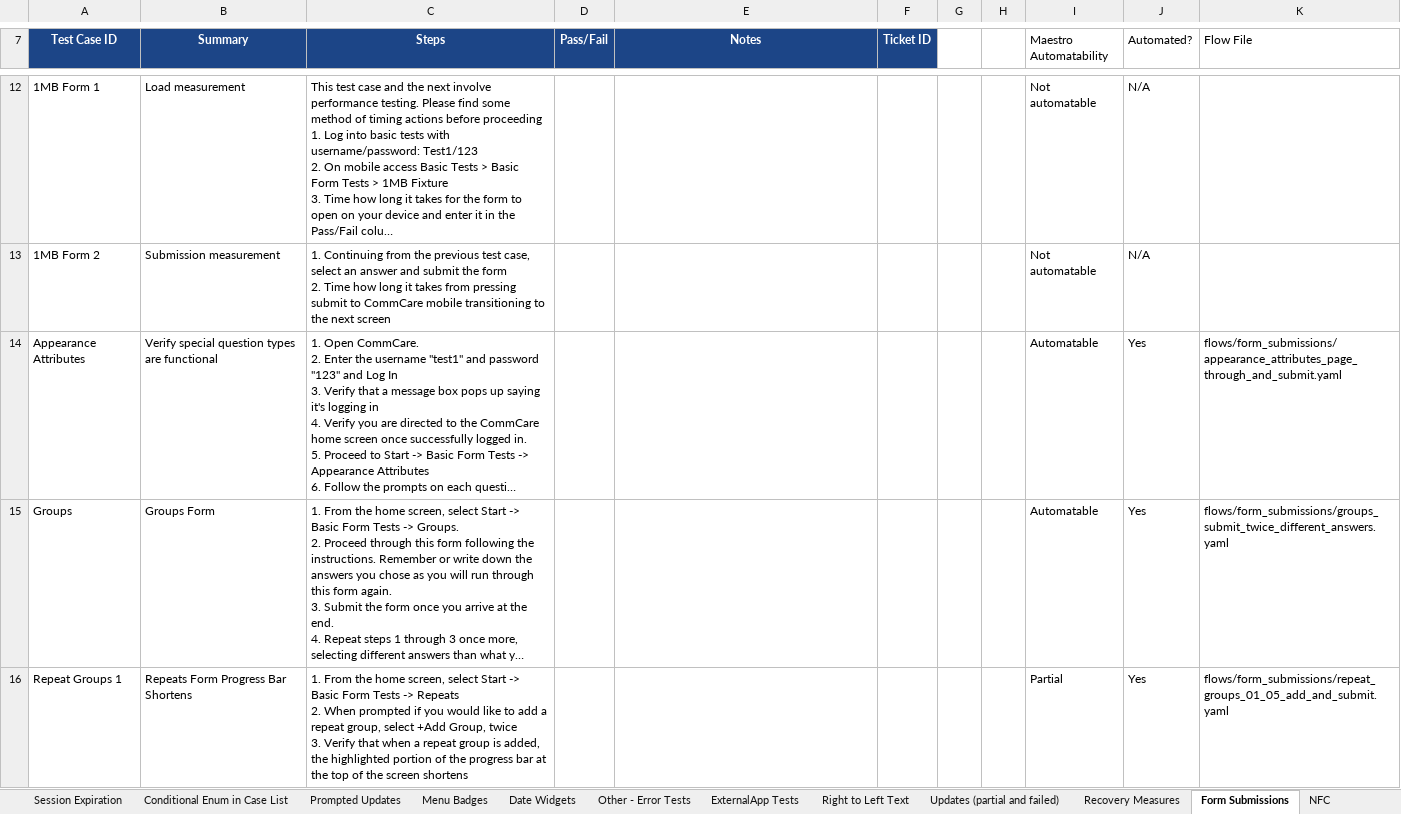
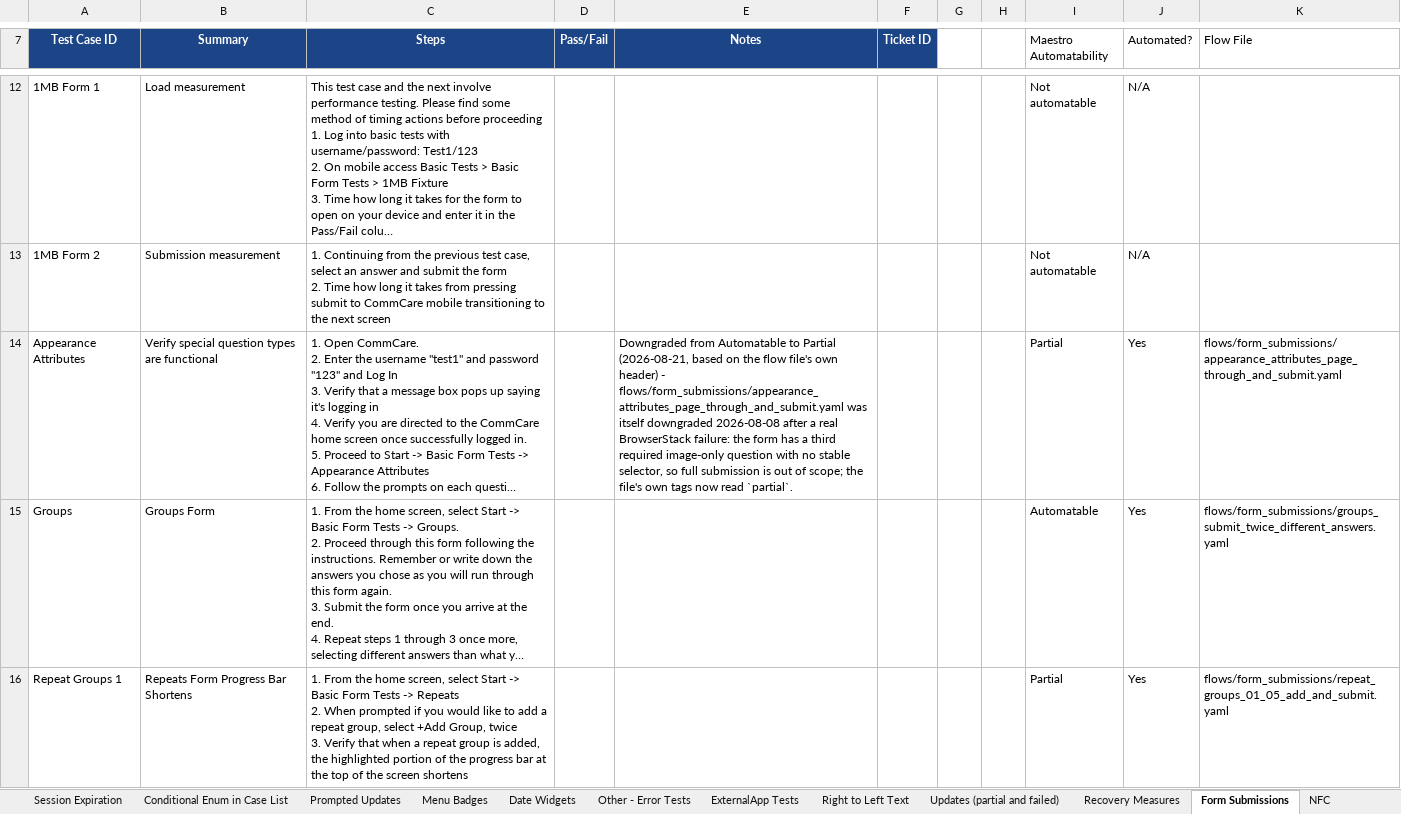
Before and after one commit to dimagi/dimagi-qa-commcare-mobile, an Excel workbook: docs/[Master] Mobile Plan (2026).xlsx, sheet Form Submissions, drawn as a sheet; only a part is shown, gaps mark what is left out; long unchanged cells end in …; values as stored, in another font and other column widths than the file's, no borders; conditional formats not drawn; the diff names each change by its address in the sheet, - before the commit and + after, or states it on an @@ line.

Commit message:
Fix Appium prompted_updates chain + login.yaml/Slack polish, update Master Plan statuses
Both scenario_1/2 had never actually run in CI until today's workflow-gating
fix - four real bugs surfaced once they finally executed there, each
confirmed via a real failure screenshot/log and fixed here:
- driver.activate_app() sends "mobile: activateApp", unsupported on the
  BrowserStack driver instance CI landed on; swallowed (provably redundant -
  the session's own `app` capability already auto-launches).
- The update-via-menu step could read "App is up to date" right after
  mark_build_status fired, a real HQ propagation delay; now retries via the
  screen's own "Recheck" button.
- The Python _login() had the same late-arriving "Bad Server Response"
  timing gap already fixed in flows/common/login.yaml's Maestro version -
  fixed the same way, plus added the "Couldn't Reach Server" check it was
  missing for parity.
- The app-code retry loop never cleared the field between attempts,
  concatenating retries on top of each other; now sends delete keycodes
  first.

flows/common/login.yaml: added a late re-check for all three known login
error texts after the sync-dialog wait, since "Bad Server Response" can
render after the earlier checks already passed clean (root cause of
multimedia/lazy_video_05's CI failure).

scripts/slack_notify.py: added a note clarifying Pass rate's numerator is
Passed+Rerun, per a direct question about why those numbers didn't match.

Master Plan: corrected a few stale Automatable/Partial labels found via a
full audit against each flow file's own header/tags (Multimedia's Lazy
Video 2, Case Filters' geoservices rows, Form Submissions' Appearance
Attributes) - each had been downgraded in its own flow file after a real
failure but the sheet was never updated to match.

```diff
--- a/docs/[Master] Mobile Plan (2026).xlsx (sheet Form Submissions)
+++ b/docs/[Master] Mobile Plan (2026).xlsx (sheet Form Submissions)
-E14 (Notes): (empty)
+E14 (Notes): Downgraded from Automatable to Partial (2026-08-21, based on the flow file's own header) - flows/form_submissions/appearance_attributes_page_through_and_submit.yaml was itself downgraded 2026-08-08 after a real BrowserStack failure: the form has a third required image-only question with no stable selector, so full submission is out of scope; the file's own tags now read `partial`.
-I14 (Maestro Automatability): Automatable
+I14 (Maestro Automatability): Partial
```
Also changed, not shown: sheet Case Filters, sheet Prompted Updates, sheet Updates (partial and failed), sheet Multimedia, 3 other files.
